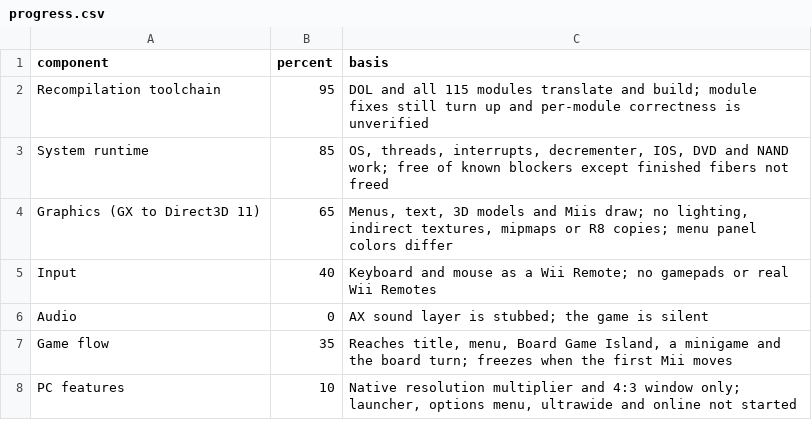
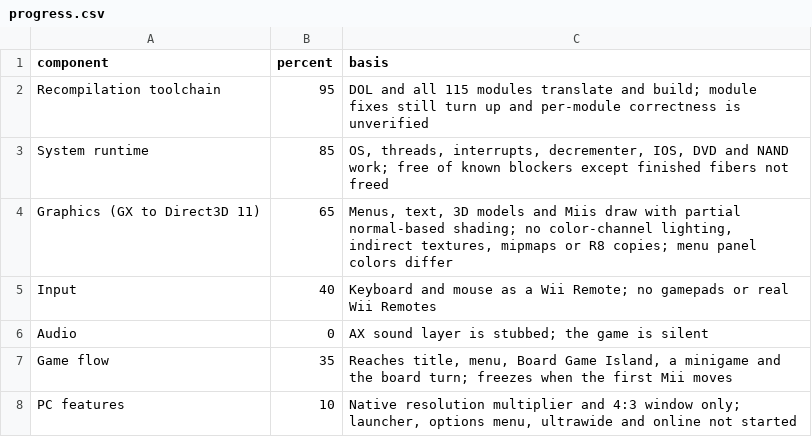
Before and after one commit to arelkair/wiiparty-recomp, a CSV file: analysis/progress.csv, drawn as a sheet.

```diff
--- a/analysis/progress.csv
+++ b/analysis/progress.csv
@@ -3,3 +3,3 @@ Recompilation toolchain,95,"DOL and all 115 modules translate and build; module
 System runtime,85,"OS, threads, interrupts, decrementer, IOS, DVD and NAND work; free of known blockers except finished fibers not freed"
-Graphics (GX to Direct3D 11),65,"Menus, text, 3D models and Miis draw; no lighting, indirect textures, mipmaps or R8 copies; menu panel colors differ"
+Graphics (GX to Direct3D 11),65,"Menus, text, 3D models and Miis draw with partial normal-based shading; no color-channel lighting, indirect textures, mipmaps or R8 copies; menu panel colors differ"
 Input,40,"Keyboard and mouse as a Wii Remote; no gamepads or real Wii Remotes"
```
Also changed, not shown: 3 other files.
